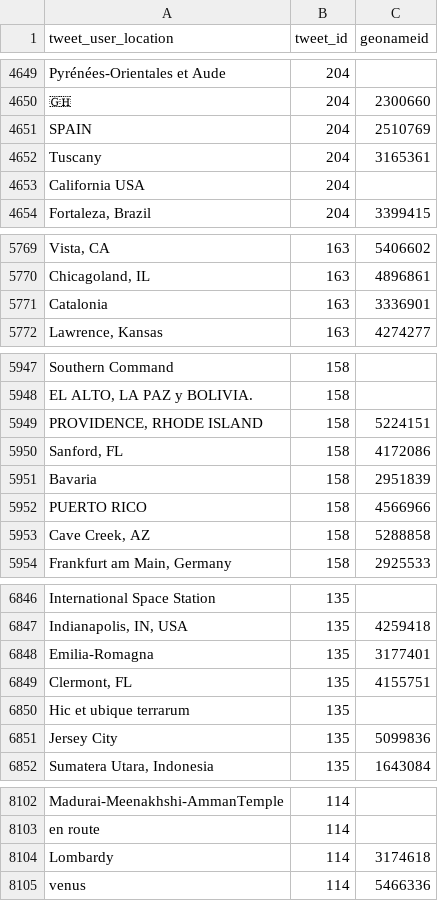
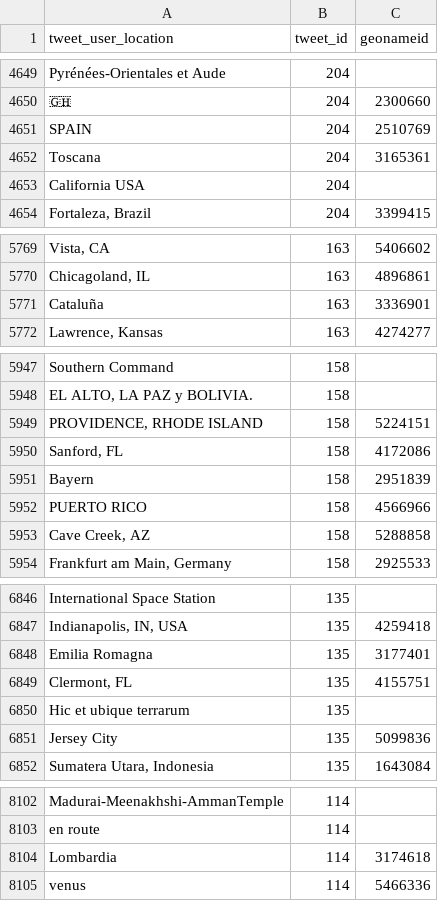
Before and after one commit to chumlab/covid19project, a TSV file: locations_clean_user_location_geonameid.tsv, drawn as a sheet; only a part is shown, gaps mark what is left out; the diff covers the shown part only.

```diff
--- a/locations_clean_user_location_geonameid.tsv
+++ b/locations_clean_user_location_geonameid.tsv
@@ -4651,3 +4651,3 @@ Pyrénées-Orientales et Aude	204
 SPAIN	204	2510769
-Tuscany	204	3165361
+Toscana	204	3165361
 California USA	204	
@@ -5770,3 +5770,3 @@ Vista, CA	163	5406602
 Chicagoland, IL	163	4896861
-Catalonia	163	3336901
+Cataluña	163	3336901
 Lawrence, Kansas	163	4274277
@@ -5950,3 +5950,3 @@ PROVIDENCE, RHODE ISLAND	158	5224151
 Sanford, FL	158	4172086
-Bavaria	158	2951839
+Bayern	158	2951839
 PUERTO RICO	158	4566966
@@ -6847,3 +6847,3 @@ International Space Station	135
 Indianapolis, IN, USA	135	4259418
-Emilia-Romagna	135	3177401
+Emilia Romagna	135	3177401
 Clermont, FL	135	4155751
@@ -8103,3 +8103,3 @@ Madurai-Meenakhshi-AmmanTemple	114
 en route	114	
-Lombardy	114	3174618
+Lombardia	114	3174618
 venus	114	5466336
```
Also changed, not shown: 8 edited cells elsewhere in this file, 1 other file.
